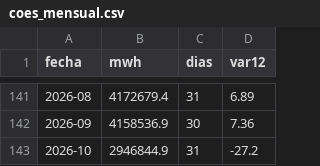
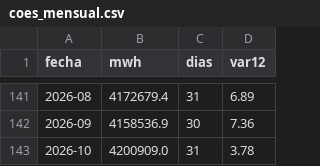
Before and after one commit to MaykolRamirez/FENOMENO-NI-O-PI, a CSV file: data/coes_mensual.csv, drawn as a sheet; only a part is shown, gaps mark what is left out.

```diff
--- a/data/coes_mensual.csv
+++ b/data/coes_mensual.csv
@@ -142,2 +142,2 @@ fecha,mwh,dias,var12
 2026-09,4158536.9,30,7.36
-2026-10,2946844.9,31,-27.2
+2026-10,4200909.0,31,3.78
```
Also changed, not shown: data/coes_diario.csv, data/noaa_semanal.csv, 22 other files.
